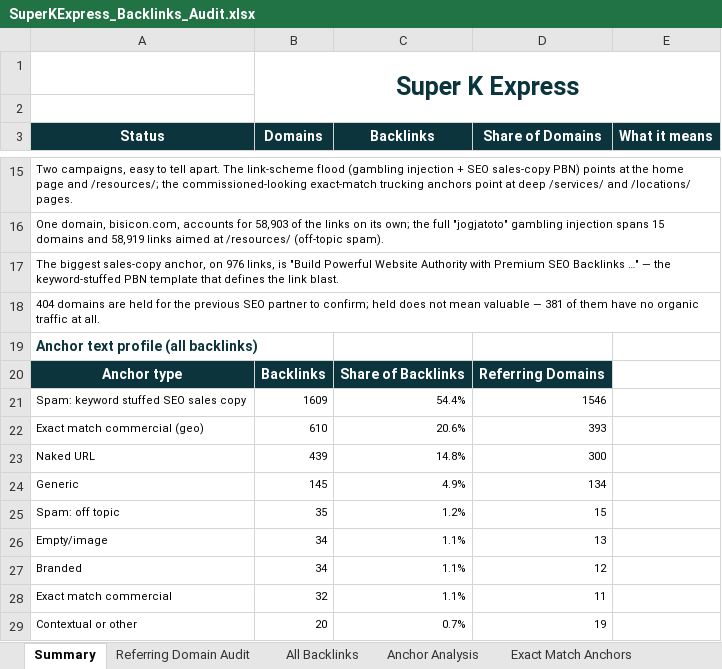
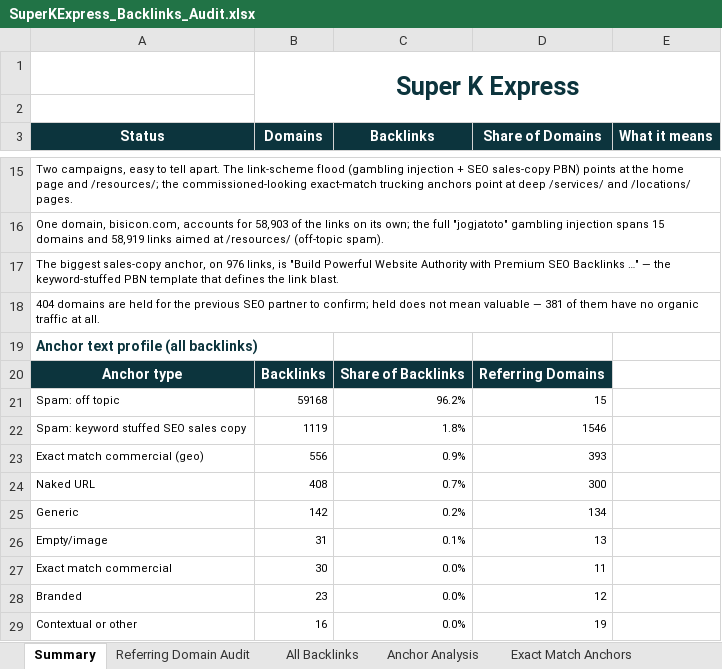
Before and after one commit to fahadahmad-ship-it/test, an Excel workbook: superk/out/SuperKExpress_Backlinks_Audit.xlsx, sheet Summary, drawn as a sheet; only a part is shown, gaps mark what is left out; values as stored, in another font and other column widths than the file's, no borders; charts and pictures not drawn; removed rows and columns are numbered as before the commit, all else as after; the diff names each change by its address in the sheet, - before the commit and + after, or states it on an @@ line.

```diff
--- a/superk/out/SuperKExpress_Backlinks_Audit.xlsx (sheet Summary)
+++ b/superk/out/SuperKExpress_Backlinks_Audit.xlsx (sheet Summary)
+row 21: Spam: off topic | 59168 | 96.2% | 15
-B22 (Domains): 1609
+B22 (Domains): 1119
-C22 (Backlinks): 54.4%
+C22 (Backlinks): 1.8%
-B23 (Domains): 610
+B23 (Domains): 556
-C23 (Backlinks): 20.6%
+C23 (Backlinks): 0.9%
-B24 (Domains): 439
+B24 (Domains): 408
-C24 (Backlinks): 14.8%
+C24 (Backlinks): 0.7%
-B25 (Domains): 145
+B25 (Domains): 142
-C25 (Backlinks): 4.9%
+C25 (Backlinks): 0.2%
-row 25: Spam: off topic | 35 | 1.2% | 15
-B26 (Domains): 34
+B26 (Domains): 31
-C26 (Backlinks): 1.1%
+C26 (Backlinks): 0.1%
-row 27: Branded | 34 | 1.1% | 12
-B27 (Domains): 32
+B27 (Domains): 30
-C27 (Backlinks): 1.1%
+C27 (Backlinks): 0.0%
+row 28: Branded | 23 | 0.0% | 12
-B29 (Domains): 20
+B29 (Domains): 16
-C29 (Backlinks): 0.7%
+C29 (Backlinks): 0.0%
```
Also changed, not shown: sheet Anchor Analysis, sheet Referring Domain Audit, charts or pictures, 3 other files.
